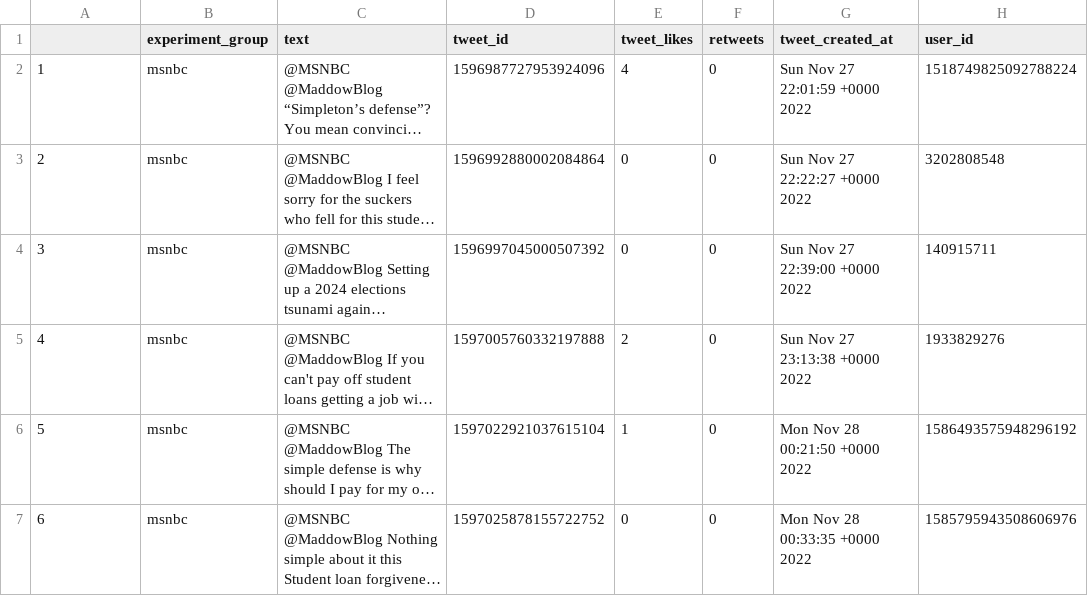
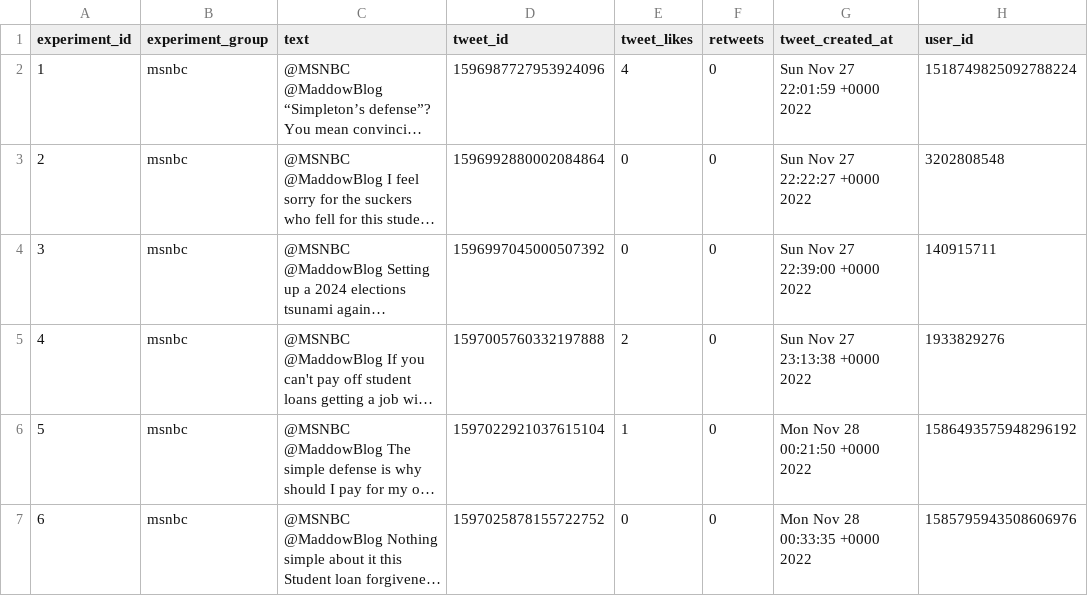
Before and after one commit to mzins/analysis-of-public-opinion, a CSV file: data/master.csv, drawn as a sheet; only a part is shown; long unchanged cells end in …; the diff names each change by its address in the sheet, - before the commit and + after, or states it on an @@ line.

```diff
--- a/data/master.csv
+++ b/data/master.csv
-A1: (empty)
+A1: experiment_id
```
Also changed, not shown: 36 other files.
